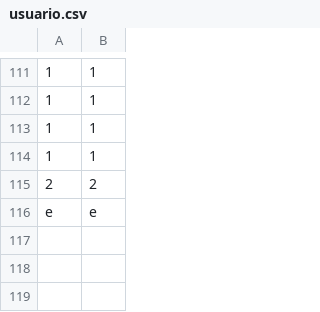
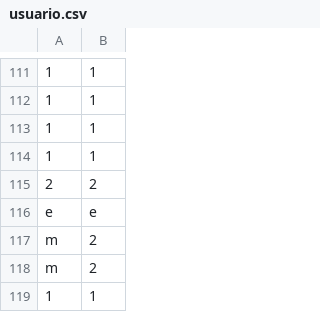
Before and after one commit to carlospuigserver/Desarrollo-OO-2-, a CSV file: Usuario/usuario.csv, drawn as a sheet; only a part is shown, gaps mark what is left out; the diff names each change by its address in the sheet, - before the commit and + after, or states it on an @@ line.

```diff
--- a/Usuario/usuario.csv
+++ b/Usuario/usuario.csv
+row 117: m | 2
+row 118: m | 2
+row 119: 1 | 1
```
Also changed, not shown: storage/menus.csv, storage/pizzas-postre.csv, 1 other file.
